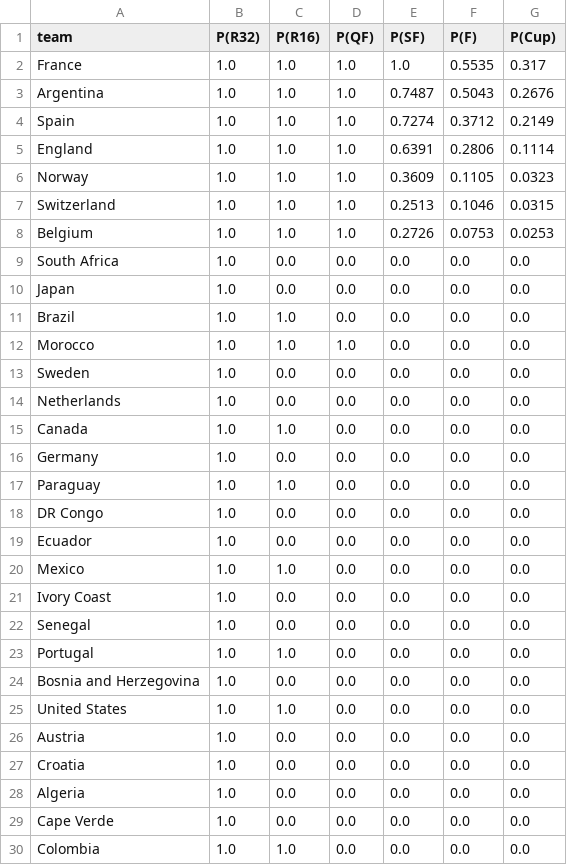
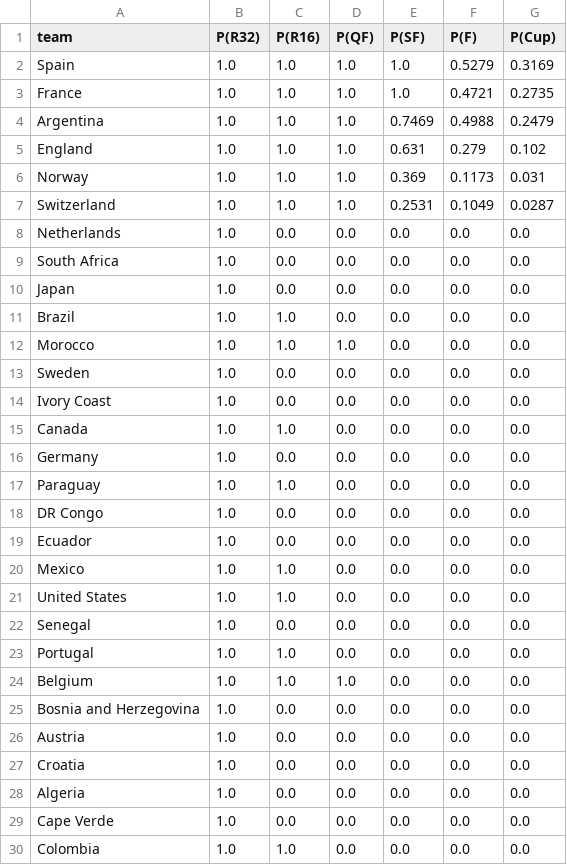
Before and after one commit to AayushSharma1003/WCPredict, a CSV file: data/tournament_simulation.csv, drawn as a sheet; only a part is shown.

```diff
--- a/data/tournament_simulation.csv
+++ b/data/tournament_simulation.csv
@@ -1,9 +1,9 @@
 team,P(R32),P(R16),P(QF),P(SF),P(F),P(Cup)
-France,1.0,1.0,1.0,1.0,0.5535,0.317
-Argentina,1.0,1.0,1.0,0.7487,0.5043,0.2676
-Spain,1.0,1.0,1.0,0.7274,0.3712,0.2149
-England,1.0,1.0,1.0,0.6391,0.2806,0.1114
-Norway,1.0,1.0,1.0,0.3609,0.1105,0.0323
-Switzerland,1.0,1.0,1.0,0.2513,0.1046,0.0315
-Belgium,1.0,1.0,1.0,0.2726,0.0753,0.0253
+Spain,1.0,1.0,1.0,1.0,0.5279,0.3169
+France,1.0,1.0,1.0,1.0,0.4721,0.2735
+Argentina,1.0,1.0,1.0,0.7469,0.4988,0.2479
+England,1.0,1.0,1.0,0.631,0.279,0.102
+Norway,1.0,1.0,1.0,0.369,0.1173,0.031
+Switzerland,1.0,1.0,1.0,0.2531,0.1049,0.0287
+Netherlands,1.0,0.0,0.0,0.0,0.0,0.0
 South Africa,1.0,0.0,0.0,0.0,0.0,0.0
@@ -13,3 +13,3 @@ Morocco,1.0,1.0,1.0,0.0,0.0,0.0
 Sweden,1.0,0.0,0.0,0.0,0.0,0.0
-Netherlands,1.0,0.0,0.0,0.0,0.0,0.0
+Ivory Coast,1.0,0.0,0.0,0.0,0.0,0.0
 Canada,1.0,1.0,0.0,0.0,0.0,0.0
@@ -20,7 +20,7 @@ Ecuador,1.0,0.0,0.0,0.0,0.0,0.0
 Mexico,1.0,1.0,0.0,0.0,0.0,0.0
-Ivory Coast,1.0,0.0,0.0,0.0,0.0,0.0
+United States,1.0,1.0,0.0,0.0,0.0,0.0
 Senegal,1.0,0.0,0.0,0.0,0.0,0.0
 Portugal,1.0,1.0,0.0,0.0,0.0,0.0
+Belgium,1.0,1.0,1.0,0.0,0.0,0.0
 Bosnia and Herzegovina,1.0,0.0,0.0,0.0,0.0,0.0
-United States,1.0,1.0,0.0,0.0,0.0,0.0
 Austria,1.0,0.0,0.0,0.0,0.0,0.0
```
Also changed, not shown: data/elo_current.csv, 7 other files.
